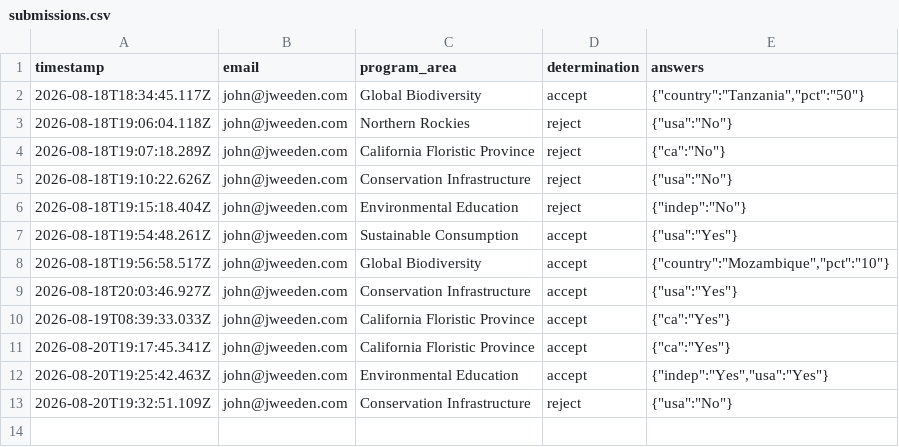
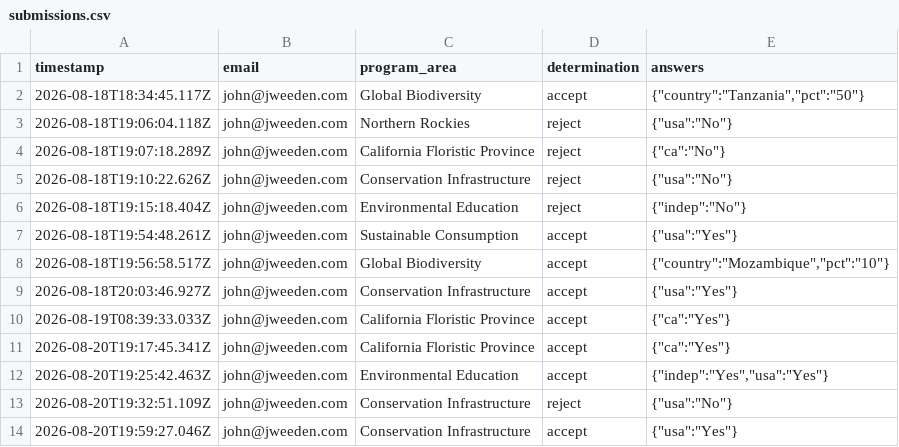
Before and after one commit to jhenweeden/eligibility-agent, a CSV file: submissions.csv, drawn as a sheet; the diff names each change by its address in the sheet, - before the commit and + after, or states it on an @@ line.

Commit message:
Log eligibility submission (Conservation Infrastructure, accept)

```diff
--- a/submissions.csv
+++ b/submissions.csv
+row 14: 2026-08-20T19:59:27.046Z | john@jweeden.com | Conservation Infrastructure | accept | {"usa":"Yes"}
```
